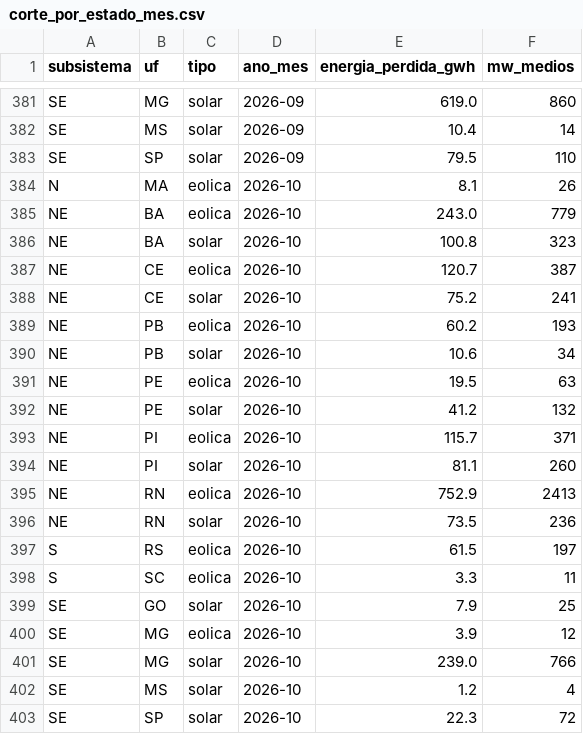
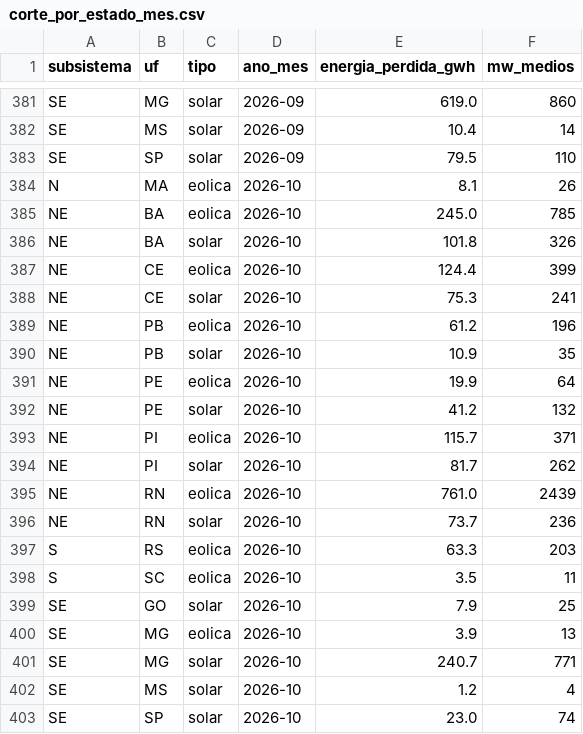
Before and after one commit to eMMsteiin/NOMOS-p-s-HK, a CSV file: dados/saida/corte_por_estado_mes.csv, drawn as a sheet; only a part is shown, gaps mark what is left out.

Commit message:
Atualização diária: dados do ONS até 2026-10-13

```diff
--- a/dados/saida/corte_por_estado_mes.csv
+++ b/dados/saida/corte_por_estado_mes.csv
@@ -384,20 +384,20 @@ SE;SP;solar;2026-09;79.5;110
 N;MA;eolica;2026-10;8.1;26
-NE;BA;eolica;2026-10;243.0;779
-NE;BA;solar;2026-10;100.8;323
-NE;CE;eolica;2026-10;120.7;387
-NE;CE;solar;2026-10;75.2;241
-NE;PB;eolica;2026-10;60.2;193
-NE;PB;solar;2026-10;10.6;34
-NE;PE;eolica;2026-10;19.5;63
+NE;BA;eolica;2026-10;245.0;785
+NE;BA;solar;2026-10;101.8;326
+NE;CE;eolica;2026-10;124.4;399
+NE;CE;solar;2026-10;75.3;241
+NE;PB;eolica;2026-10;61.2;196
+NE;PB;solar;2026-10;10.9;35
+NE;PE;eolica;2026-10;19.9;64
 NE;PE;solar;2026-10;41.2;132
 NE;PI;eolica;2026-10;115.7;371
-NE;PI;solar;2026-10;81.1;260
-NE;RN;eolica;2026-10;752.9;2413
-NE;RN;solar;2026-10;73.5;236
-S;RS;eolica;2026-10;61.5;197
-S;SC;eolica;2026-10;3.3;11
+NE;PI;solar;2026-10;81.7;262
+NE;RN;eolica;2026-10;761.0;2439
+NE;RN;solar;2026-10;73.7;236
+S;RS;eolica;2026-10;63.3;203
+S;SC;eolica;2026-10;3.5;11
 SE;GO;solar;2026-10;7.9;25
-SE;MG;eolica;2026-10;3.9;12
-SE;MG;solar;2026-10;239.0;766
+SE;MG;eolica;2026-10;3.9;13
+SE;MG;solar;2026-10;240.7;771
 SE;MS;solar;2026-10;1.2;4
-SE;SP;solar;2026-10;22.3;72
+SE;SP;solar;2026-10;23.0;74
```
Also changed, not shown: dados/saida/corte_por_razao_mes.csv, site/public/data/corte_por_estado_mes.csv, 14 other files.
